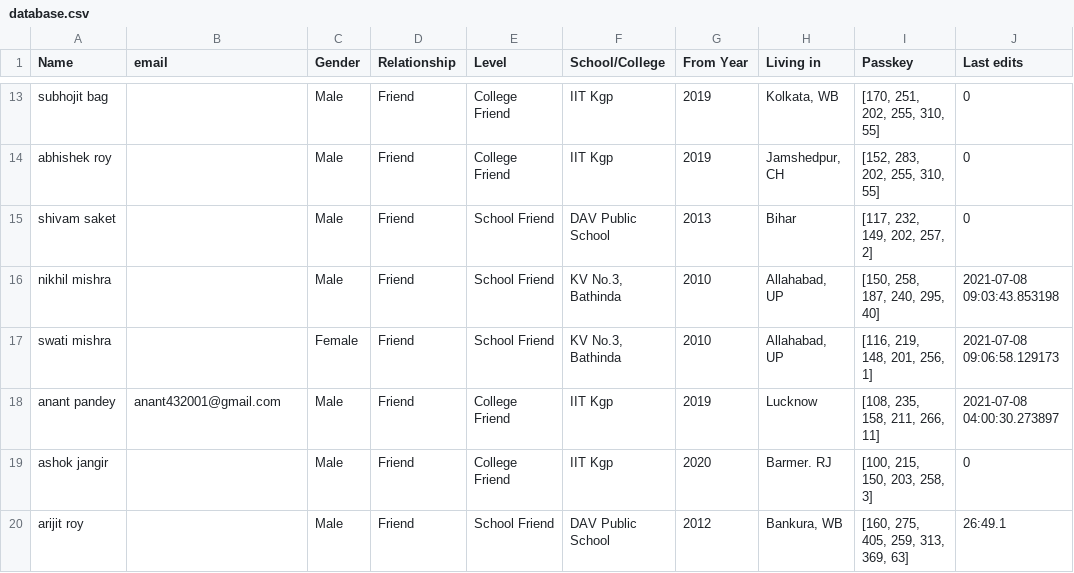
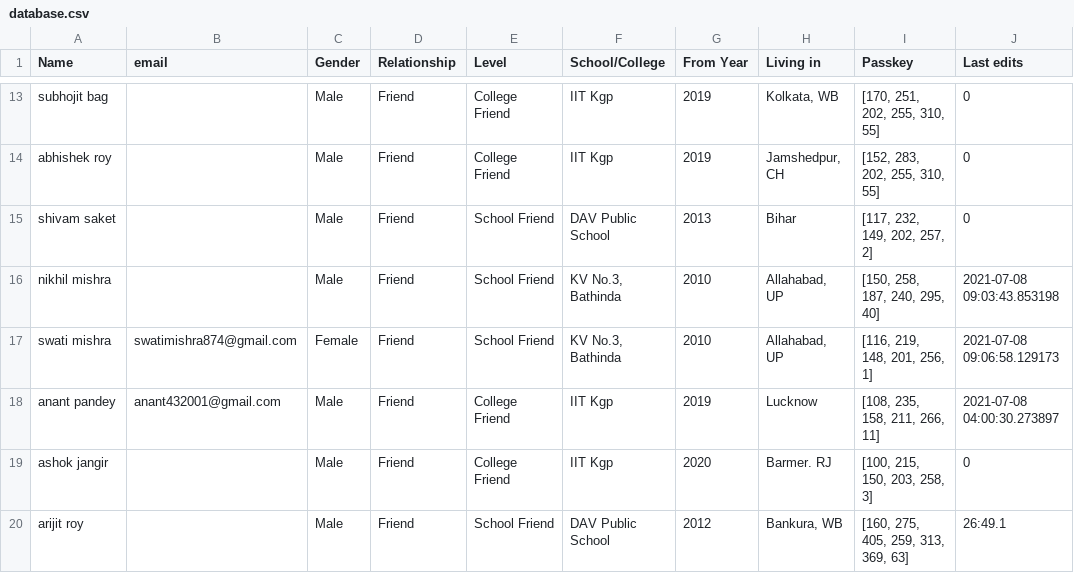
Before and after one commit to Gituhin/Friends-Data, a CSV file: database.csv, drawn as a sheet; only a part is shown, gaps mark what is left out.

Commit message:
Commit by swati

```diff
--- a/database.csv
+++ b/database.csv
@@ -16,3 +16,3 @@ shivam saket,,Male,Friend,School Friend,DAV Public School,2013,Bihar,"[117, 232,
 nikhil mishra,,Male,Friend,School Friend,"KV No.3, Bathinda",2010,"Allahabad, UP","[150, 258, 187, 240, 295, 40]",2021-07-08 09:03:43.853198
-swati mishra,,Female,Friend,School Friend,"KV No.3, Bathinda",2010,"Allahabad, UP","[116, 219, 148, 201, 256, 1]",2021-07-08 09:06:58.129173
+swati mishra,swatimishra874@gmail.com,Female,Friend,School Friend,"KV No.3, Bathinda",2010,"Allahabad, UP","[116, 219, 148, 201, 256, 1]",2021-07-08 09:06:58.129173
 anant pandey,anant432001@gmail.com,Male,Friend,College Friend,IIT Kgp,2019,Lucknow,"[108, 235, 158, 211, 266, 11]",2021-07-08 04:00:30.273897
```
